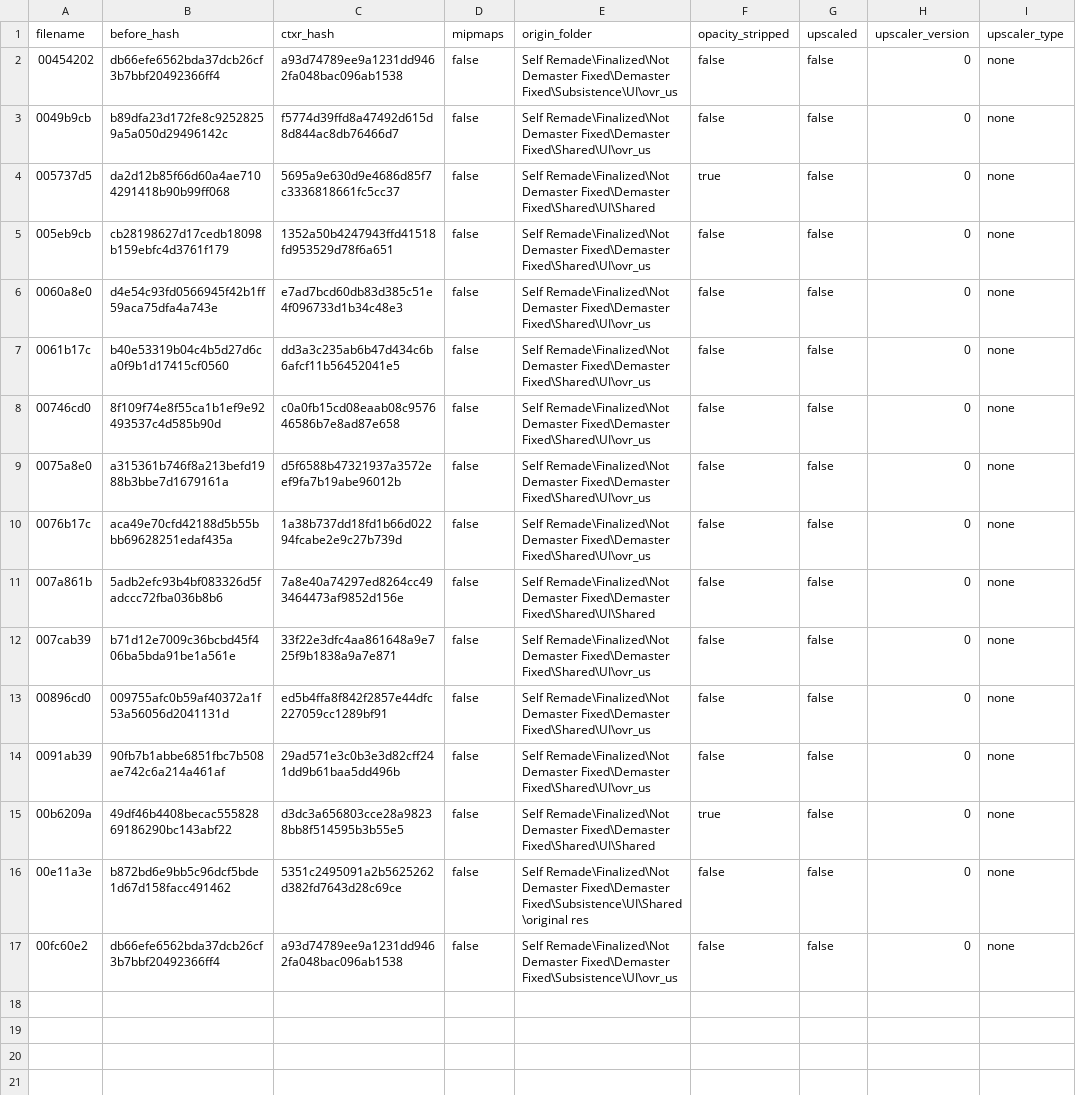
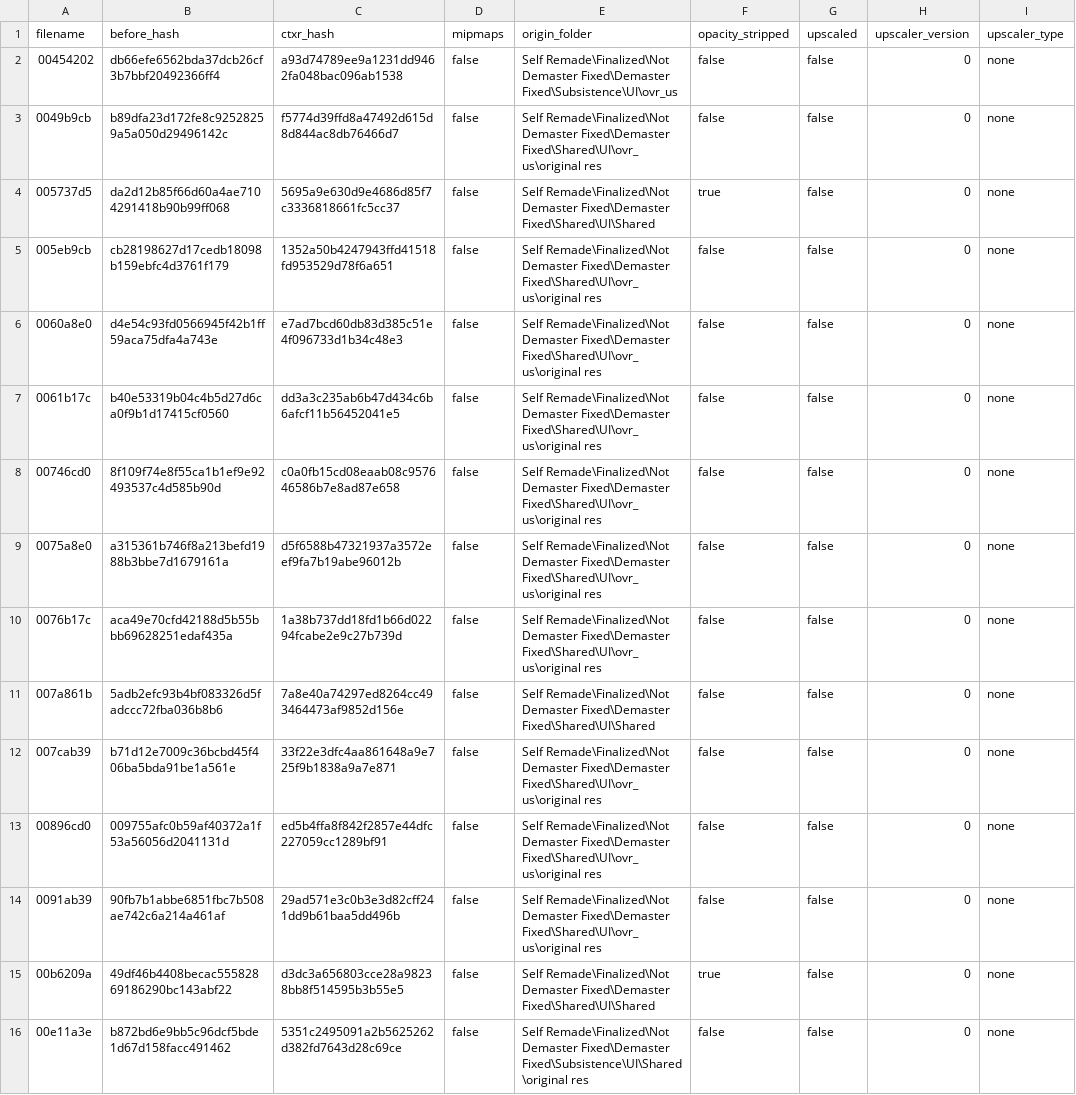
Before and after one commit to ShizCalev/MGS3-Demastered-Subsistence-Edition, a CSV file: Textures/Staging - UI/textures/flatlist/ovr_stm/ovr_us/_win/conversion_hashes.csv, drawn as a sheet; only a part is shown; the shorter side is filled out with more unchanged rows; the diff names each change by its address in the sheet, - before the commit and + after, or states it on an @@ line.

Commit message:
1080p remade demastered assets

```diff
--- a/Textures/Staging - UI/textures/flatlist/ovr_stm/ovr_us/_win/conversion_hashes.csv
+++ b/Textures/Staging - UI/textures/flatlist/ovr_stm/ovr_us/_win/conversion_hashes.csv
-E3 (origin_folder): …Demaster Fixed\Demaster Fixed\Shared\UI\ovr_us
+E3 (origin_folder): …Demaster Fixed\Demaster Fixed\Shared\UI\ovr_us\original res
-E5:E10 (origin_folder): …Demaster Fixed\Demaster Fixed\Shared\UI\ovr_us
+E5:E10 (origin_folder): …Demaster Fixed\Demaster Fixed\Shared\UI\ovr_us\original res
-E12:E14 (origin_folder): …Demaster Fixed\Demaster Fixed\Shared\UI\ovr_us
+E12:E14 (origin_folder): …Demaster Fixed\Demaster Fixed\Shared\UI\ovr_us\original res
```
Also changed, not shown: Textures/Staging - UI - 2x Upscaled/textures/flatlist/ovr_stm/ovr_us/_win/conversion_hashes.csv, Textures/Staging - UI - 4x Upscaled/textures/flatlist/ovr_stm/ovr_us/_win/conversion_hashes.csv, 27 other files.
